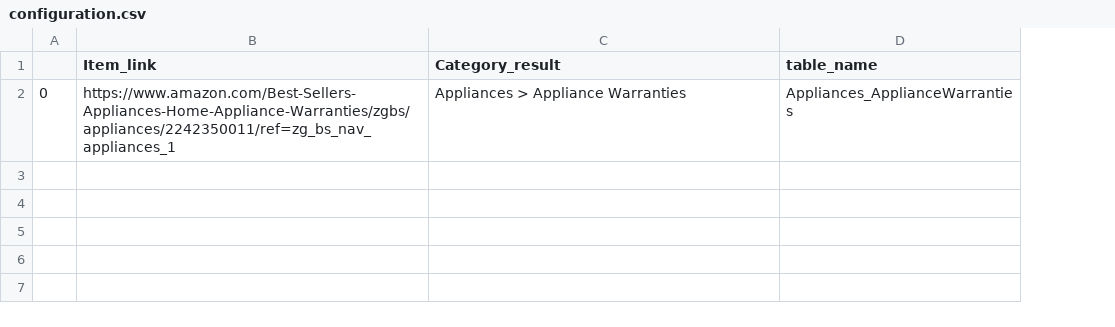
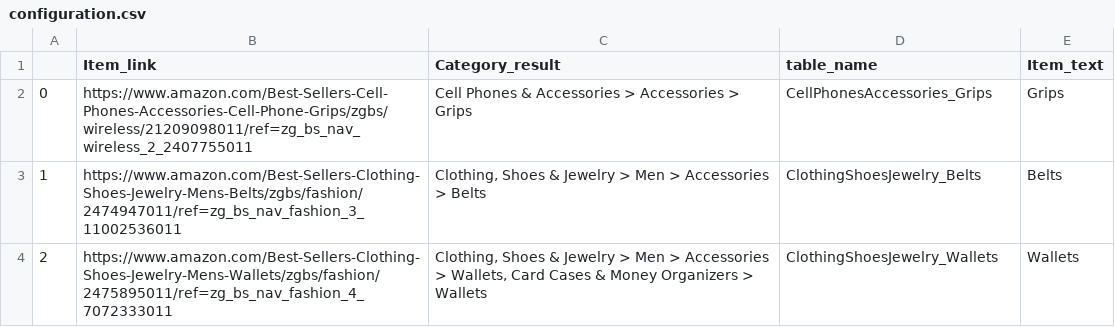
Before and after one commit to PETER990913/Amazon-Scraping-UI-DB, a CSV file: configuration.csv, drawn as a sheet; the diff names each change by its address in the sheet, - before the commit and + after, or states it on an @@ line.

```diff
--- a/configuration.csv
+++ b/configuration.csv
+column E (Item_text), row 2: Grips
-B2 (Item_link): https://www.amazon.com/Best-Sellers-Appliances-Home-Appliance-Warranties/zgbs/appliances/2242350011/ref=zg_bs_nav_appliances_1
+B2 (Item_link): https://www.amazon.com/Best-Sellers-Cell-Phones-Accessories-Cell-Phone-Grips/zgbs/wireless/21209098011/ref=zg_bs_nav_wireless_2_2407755011
-C2 (Category_result): Appliances > Appliance Warranties
+C2 (Category_result): Cell Phones & Accessories > Accessories > Grips
-D2 (table_name): Appliances_ApplianceWarranties
+D2 (table_name): CellPhonesAccessories_Grips
+row 3: 1 | https://www.amazon.com/Best-Sellers-Clothing-Shoes-Jewelry-Mens-Belts/zgbs/fashion/2474947011/ref=zg_bs_nav_fashion_3_11002536011 | Clothing, Shoes & Jewelry > Men > Accessories > Belts | ClothingShoesJewelry_Belts | Belts
+row 4: 2 | https://www.amazon.com/Best-Sellers-Clothing-Shoes-Jewelry-Mens-Wallets/zgbs/fashion/2475895011/ref=zg_bs_nav_fashion_4_7072333011 | Clothing, Shoes & Jewelry > Men > Accessories > Wallets, Card Cases & Money Organizers > Wallets | ClothingShoesJewelry_Wallets | Wallets
```
Also changed, not shown: 3 other files.
